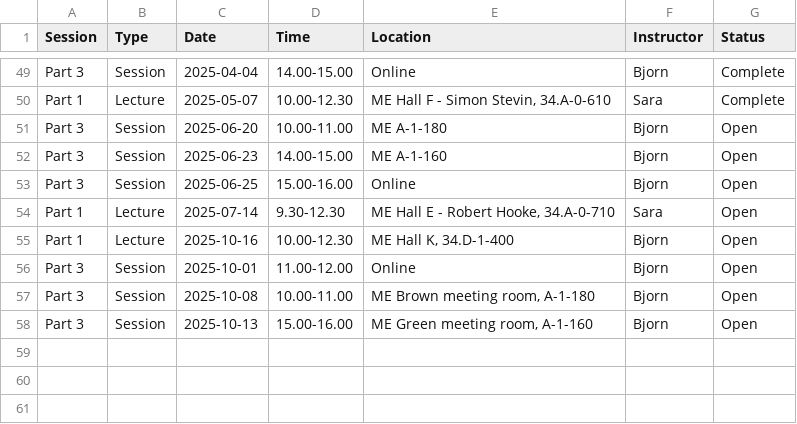
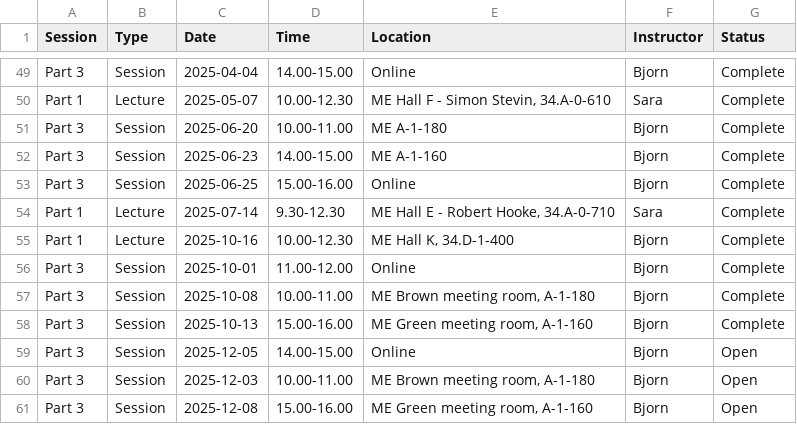
Before and after one commit to 3mE-Data-Stewards/rdm-at-me, a CSV file: docs/phd-training/training-sessions.csv, drawn as a sheet; only a part is shown, gaps mark what is left out.

Commit message:
Update training schedule

```diff
--- a/docs/phd-training/training-sessions.csv
+++ b/docs/phd-training/training-sessions.csv
@@ -50,9 +50,12 @@ Part 3,Session,2025-04-04,14.00-15.00,Online,Bjorn,Complete
 Part 1,Lecture,2025-05-07,10.00-12.30,"ME Hall F - Simon Stevin, 34.A-0-610",Sara,Complete
-Part 3,Session,2025-06-20,10.00-11.00,ME A-1-180,Bjorn,Open
-Part 3,Session,2025-06-23,14.00-15.00,ME A-1-160,Bjorn,Open
-Part 3,Session,2025-06-25,15.00-16.00,Online,Bjorn,Open
-Part 1,Lecture,2025-07-14,9.30-12.30,"ME Hall E - Robert Hooke, 34.A-0-710",Sara,Open
-Part 1,Lecture,2025-10-16,10.00-12.30,"ME Hall K, 34.D-1-400",Bjorn,Open
-Part 3,Session,2025-10-01,11.00-12.00,Online,Bjorn,Open
-Part 3,Session,2025-10-08,10.00-11.00,"ME Brown meeting room, A-1-180",Bjorn,Open
-Part 3,Session,2025-10-13,15.00-16.00,"ME Green meeting room, A-1-160",Bjorn,Open
+Part 3,Session,2025-06-20,10.00-11.00,ME A-1-180,Bjorn,Complete
+Part 3,Session,2025-06-23,14.00-15.00,ME A-1-160,Bjorn,Complete
+Part 3,Session,2025-06-25,15.00-16.00,Online,Bjorn,Complete
+Part 1,Lecture,2025-07-14,9.30-12.30,"ME Hall E - Robert Hooke, 34.A-0-710",Sara,Complete
+Part 1,Lecture,2025-10-16,10.00-12.30,"ME Hall K, 34.D-1-400",Bjorn,Complete
+Part 3,Session,2025-10-01,11.00-12.00,Online,Bjorn,Complete
+Part 3,Session,2025-10-08,10.00-11.00,"ME Brown meeting room, A-1-180",Bjorn,Complete
+Part 3,Session,2025-10-13,15.00-16.00,"ME Green meeting room, A-1-160",Bjorn,Complete
+Part 3,Session,2025-12-05,14.00-15.00,Online,Bjorn,Open
+Part 3,Session,2025-12-03,10.00-11.00,"ME Brown meeting room, A-1-180",Bjorn,Open
+Part 3,Session,2025-12-08,15.00-16.00,"ME Green meeting room, A-1-160",Bjorn,Open
```
